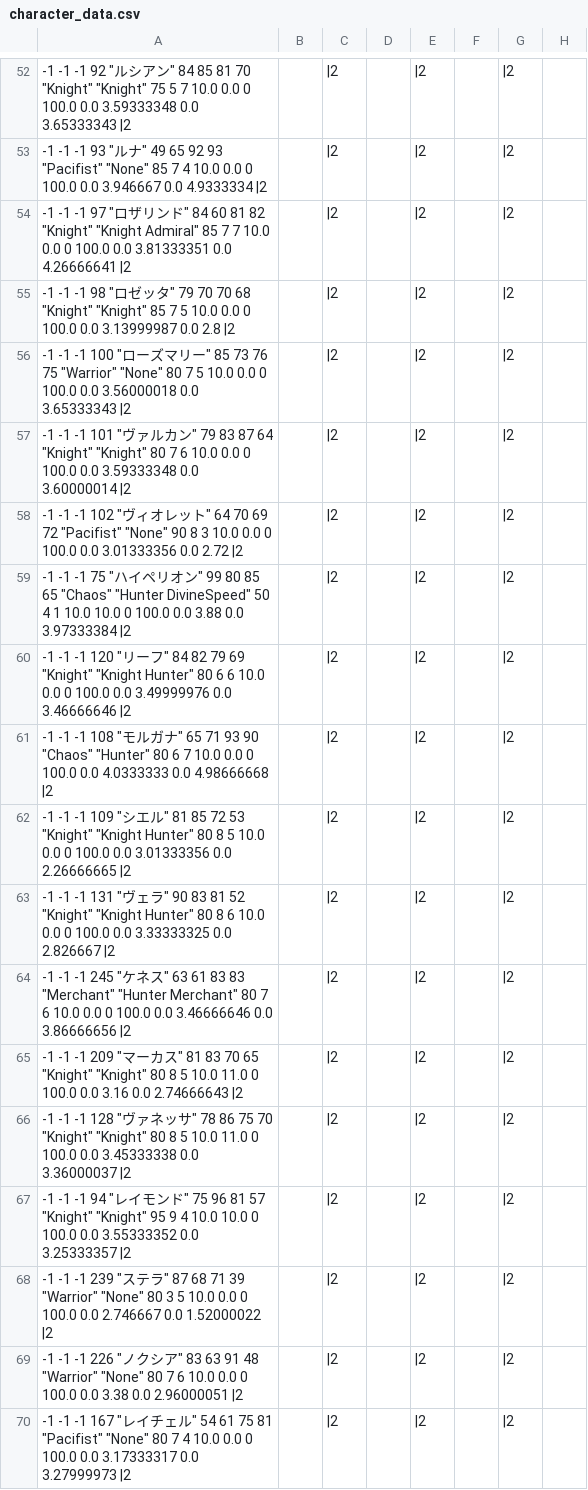
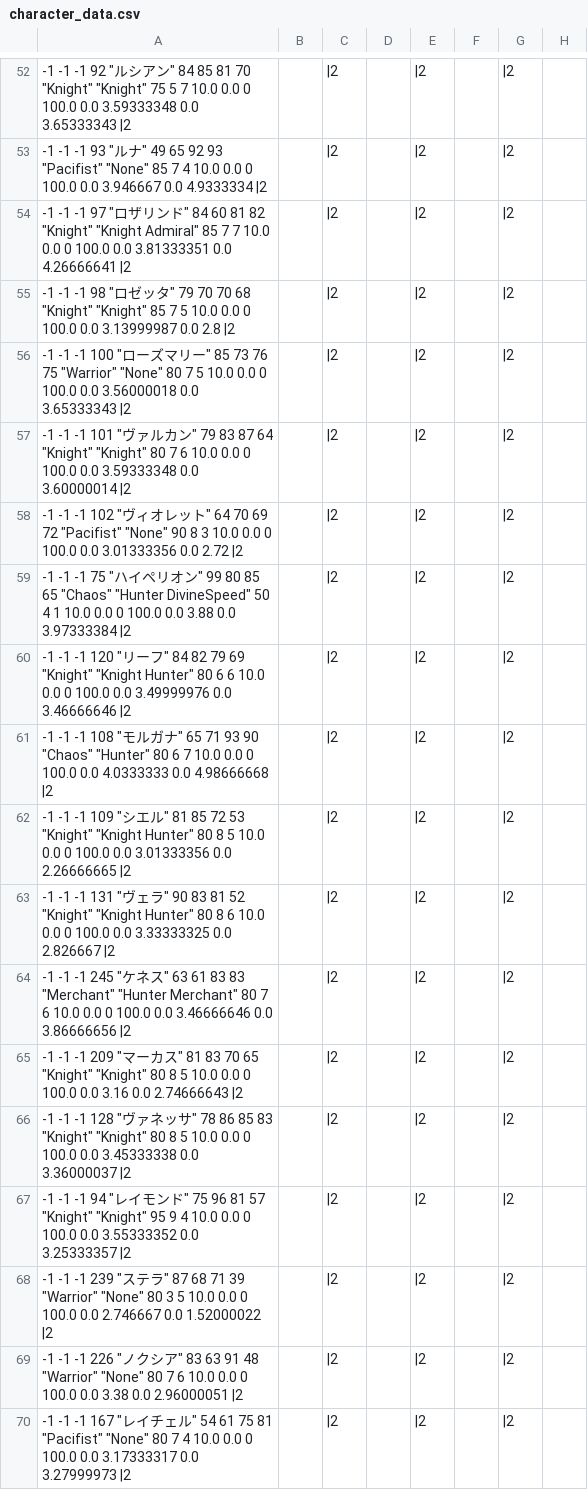
Before and after one commit to 778a0a/betrayer2, a CSV file: Assets/Resources/Scenarios/01/character_data.csv, drawn as a sheet; only a part is shown, gaps mark what is left out; the diff names each change by its address in the sheet, - before the commit and + after, or states it on an @@ line.

```diff
--- a/Assets/Resources/Scenarios/01/character_data.csv
+++ b/Assets/Resources/Scenarios/01/character_data.csv
-A59: …1 10.0 10.0 0 100.0…
+A59: …1 10.0 0.0 0 100.0…
-A65: …5 10.0 11.0 0 100.0…
+A65: …5 10.0 0.0 0 100.0…
-A66: …78 86 75 70 "Knight" "Knight" 80 8 5 10.0 11.0 0 100.0…
+A66: …78 86 85 83 "Knight" "Knight" 80 8 5 10.0 0.0 0 100.0…
-A67: …4 10.0 10.0 0 100.0…
+A67: …4 10.0 0.0 0 100.0…
```
Also changed, not shown: Assets/Resources/Scenarios/02/character_data.csv.
